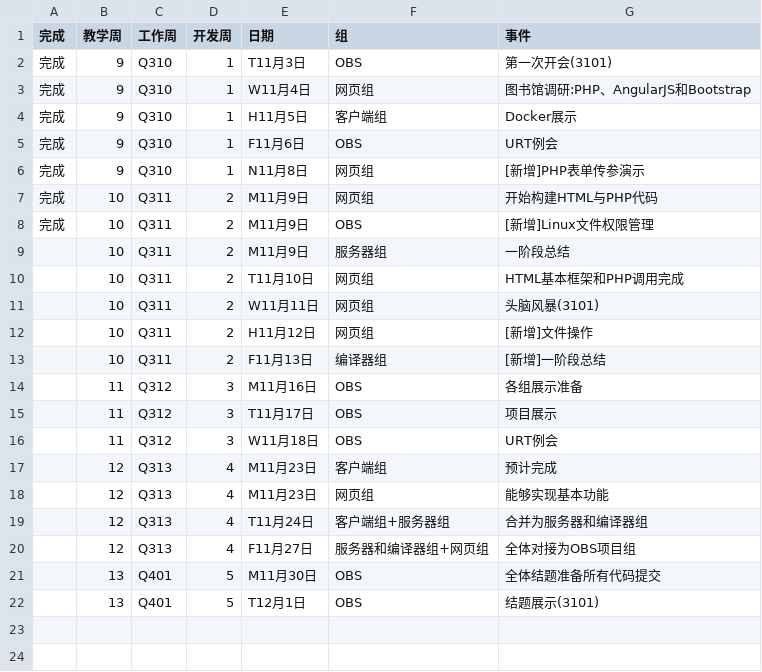
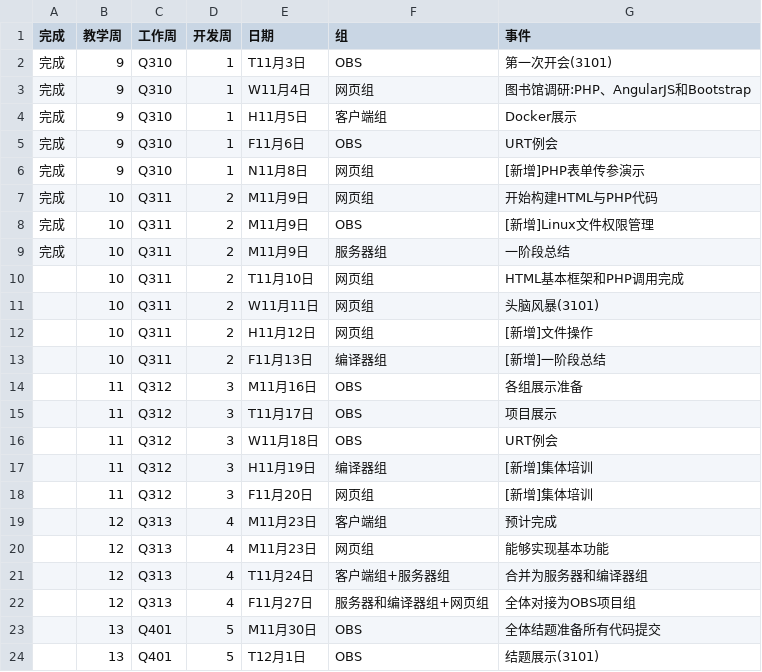
Before and after one commit to bipt-urt/CC, a CSV file: time_table.csv, drawn as a sheet.

Commit message:
update timetable

```diff
--- a/time_table.csv
+++ b/time_table.csv
@@ -8,3 +8,3 @@
 完成,10,Q311,2,M11月9日,OBS,[新增]Linux文件权限管理
-,10,Q311,2,M11月9日,服务器组,一阶段总结
+完成,10,Q311,2,M11月9日,服务器组,一阶段总结
 ,10,Q311,2,T11月10日,网页组,HTML基本框架和PHP调用完成
@@ -16,2 +16,4 @@
 ,11,Q312,3,W11月18日,OBS,URT例会
+,11,Q312,3,H11月19日,编译器组,[新增]集体培训
+,11,Q312,3,F11月20日,网页组,[新增]集体培训
 ,12,Q313,4,M11月23日,客户端组,预计完成
```
